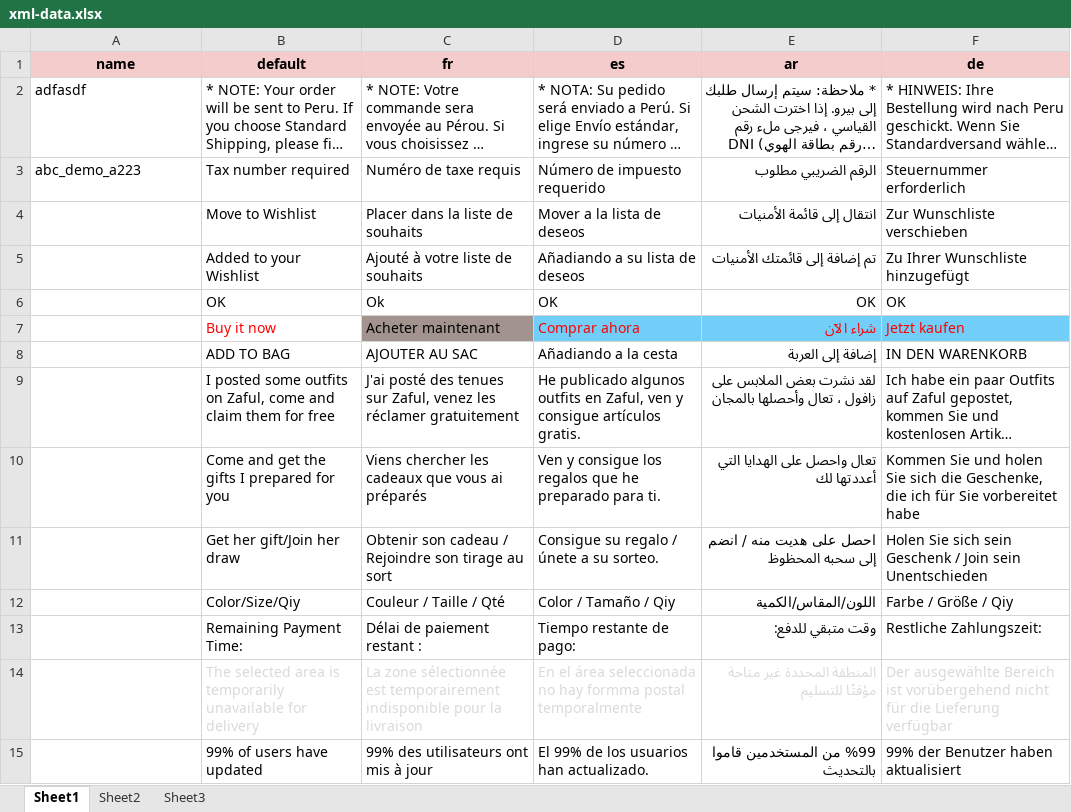
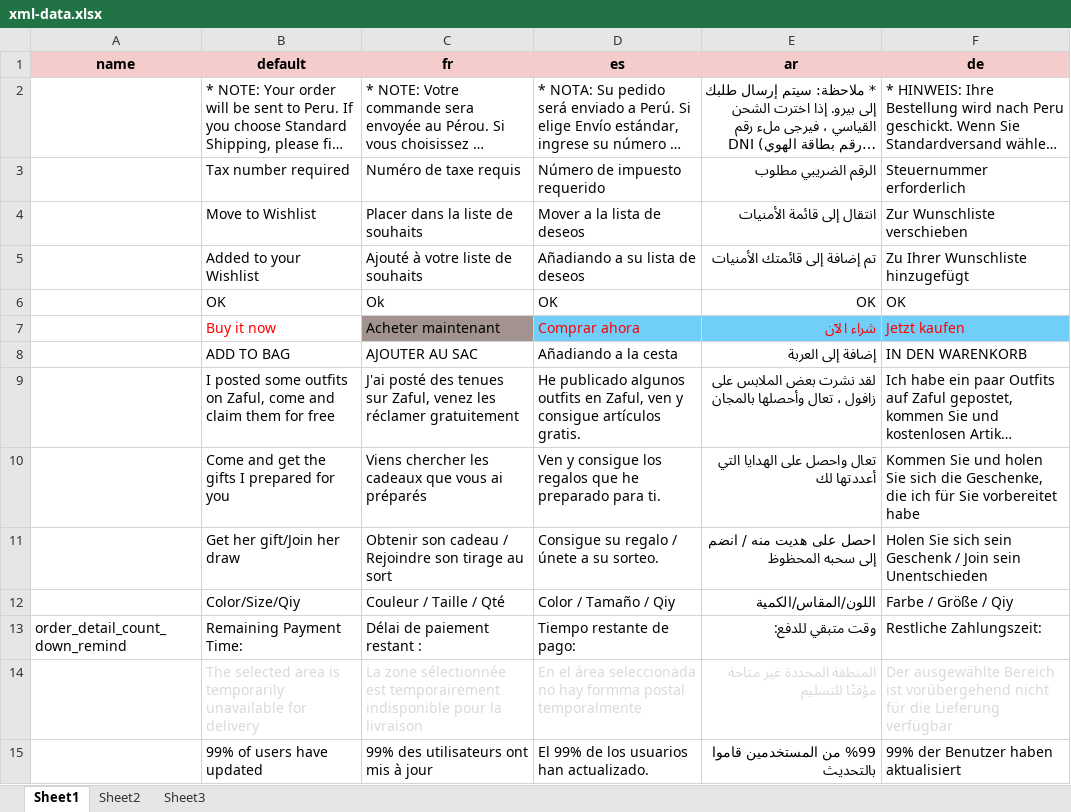
Before and after one commit to httpping/android-xml-i18n, an Excel workbook: I18NLib/xml-data.xlsx, sheet Sheet1, drawn as a sheet; only a part is shown; long unchanged cells end in …; values as stored, in another font and other column widths than the file's, no borders; the diff names each change by its address in the sheet, - before the commit and + after, or states it on an @@ line.

```diff
--- a/I18NLib/xml-data.xlsx (sheet Sheet1)
+++ b/I18NLib/xml-data.xlsx (sheet Sheet1)
-A2 (name): adfasdf
+A2 (name): (empty)
-A3 (name): abc_demo_a223
+A3 (name): (empty)
-A13 (name): (empty)
+A13 (name): order_detail_count_down_remind
```
Also changed, not shown: 2 other files.
